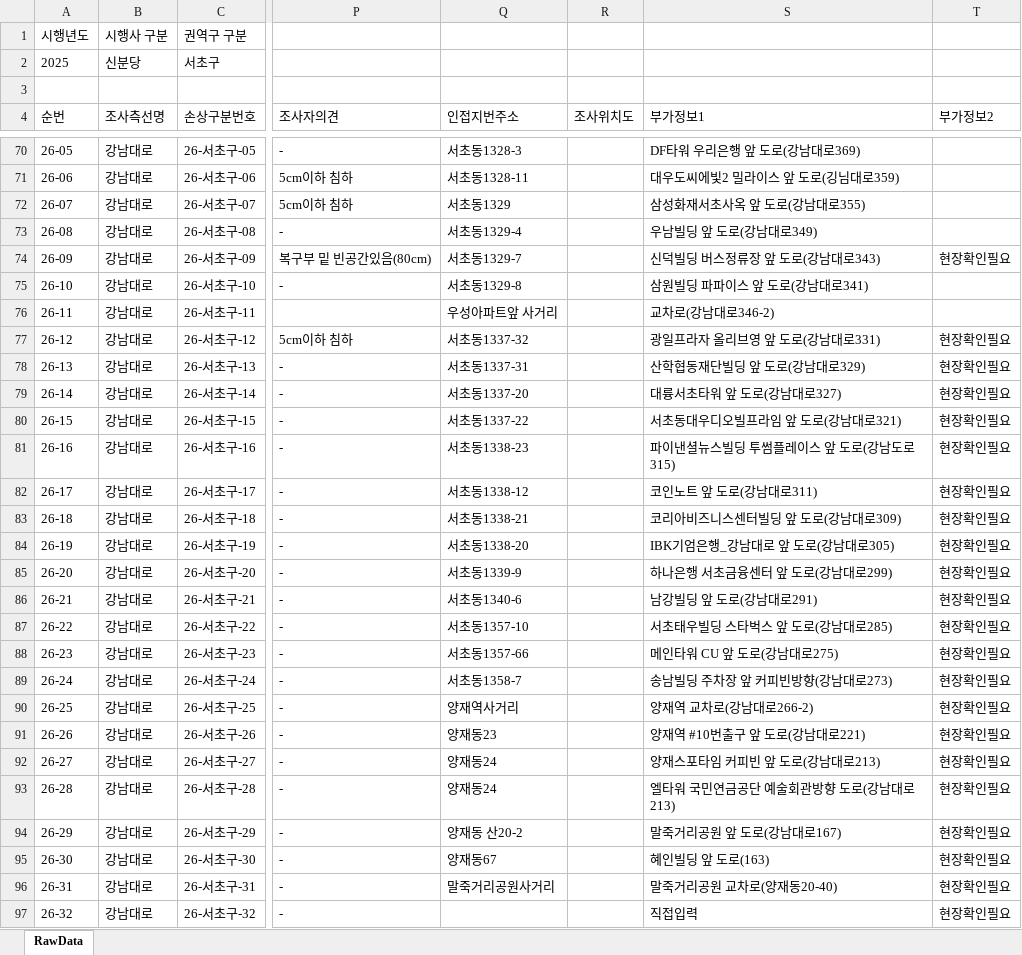
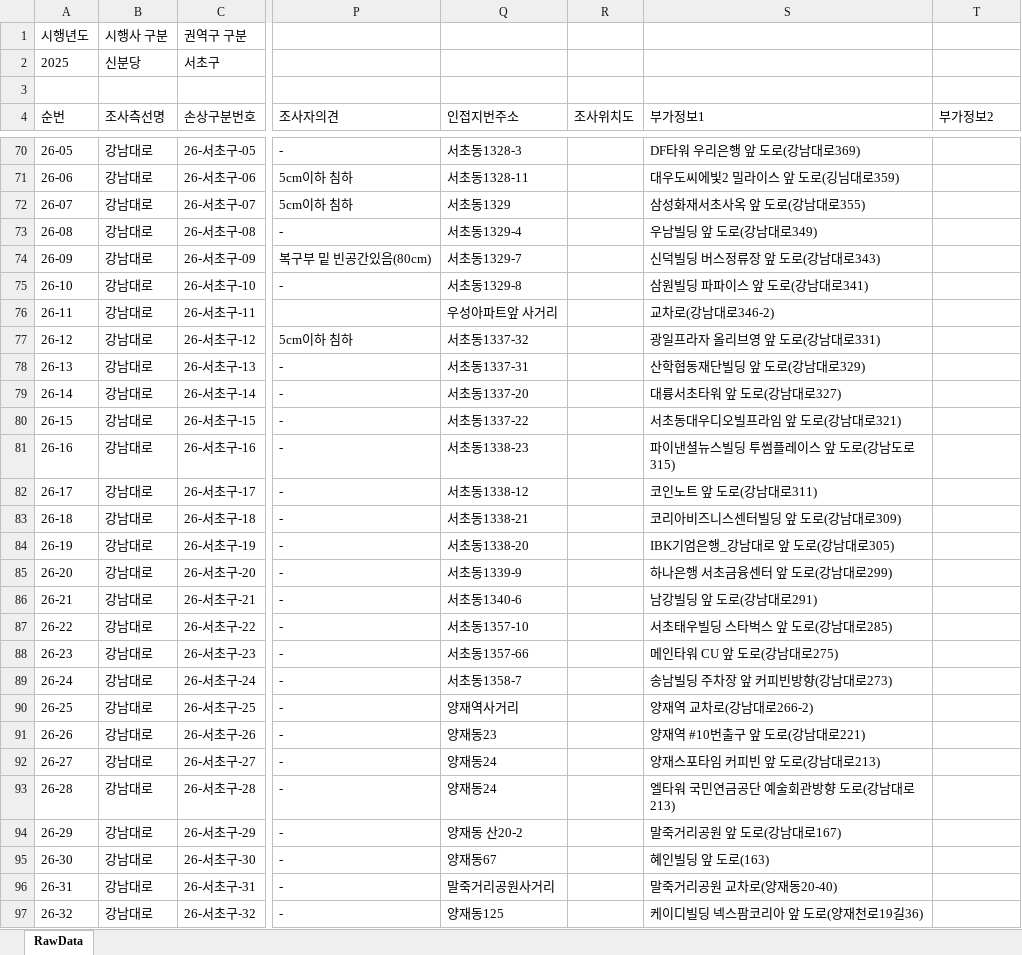
Before and after one commit to JasonYhim/GSMM, an Excel workbook: 25-신분당-서초구-보고서.xlsx, sheet RawData, drawn as a sheet; only a part is shown, gaps mark what is left out; values as stored, in another font and other column widths than the file's, no borders; the diff covers the shown part only; the diff names each change by its address in the sheet, - before the commit and + after, or states it on an @@ line.

Commit message:
📊 데이터 업데이트 - 25-신분당-서초구-보고서.xlsx

```diff
--- a/25-신분당-서초구-보고서.xlsx (sheet RawData)
+++ b/25-신분당-서초구-보고서.xlsx (sheet RawData)
-T74 (부가정보2): 현장확인필요
+T74 (부가정보2): (empty)
-T77:T97 (부가정보2): 현장확인필요
+T77:T97 (부가정보2): (empty)
-Q97 (인접지번주소): (empty)
+Q97 (인접지번주소): 양재동125
-S97 (부가정보1): 직접입력
+S97 (부가정보1): 케이디빌딩 넥스팜코리아 앞 도로(양재천로19길36)
```
Also changed, not shown: 9 added rows elsewhere in this sheet.
